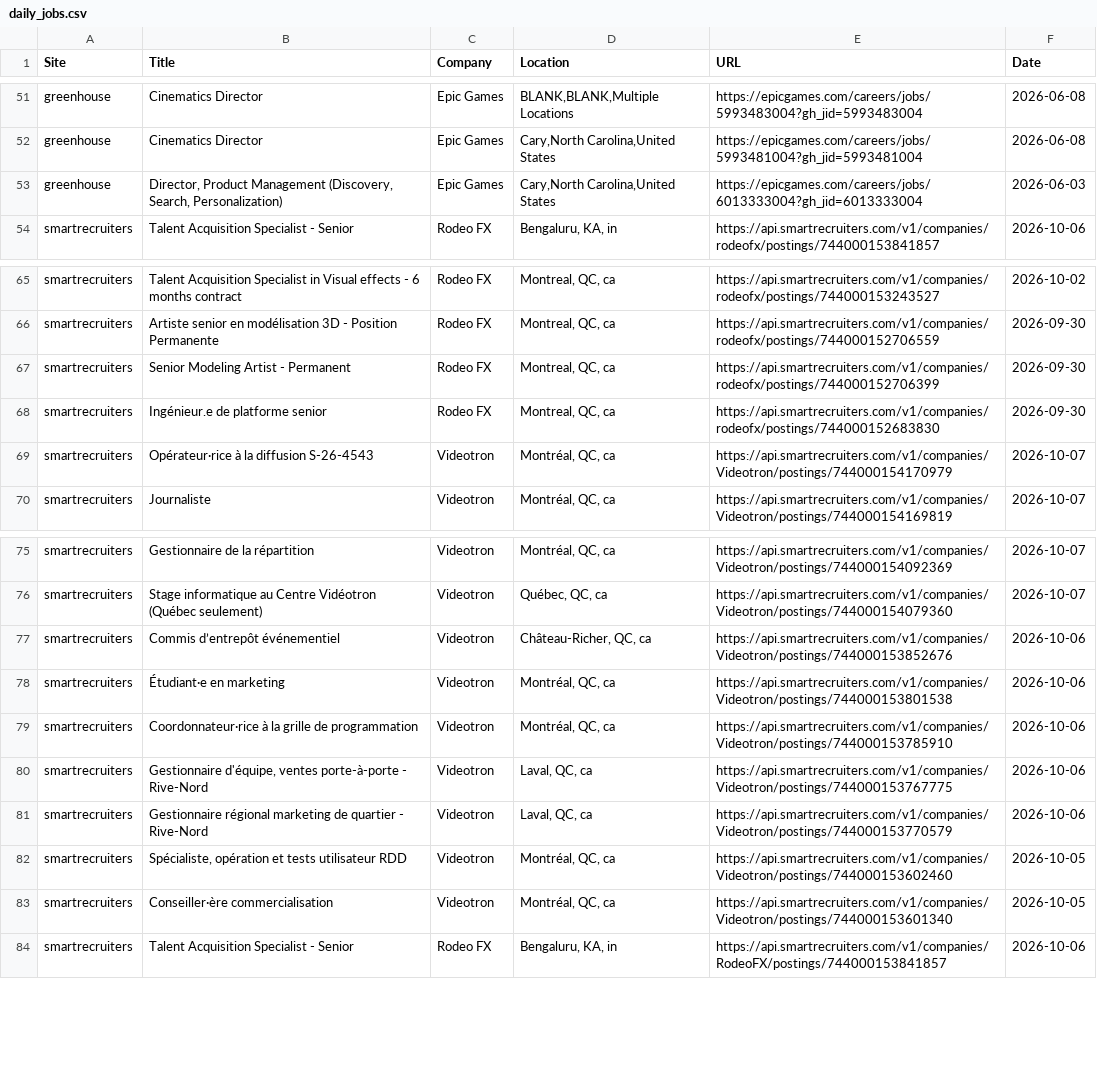
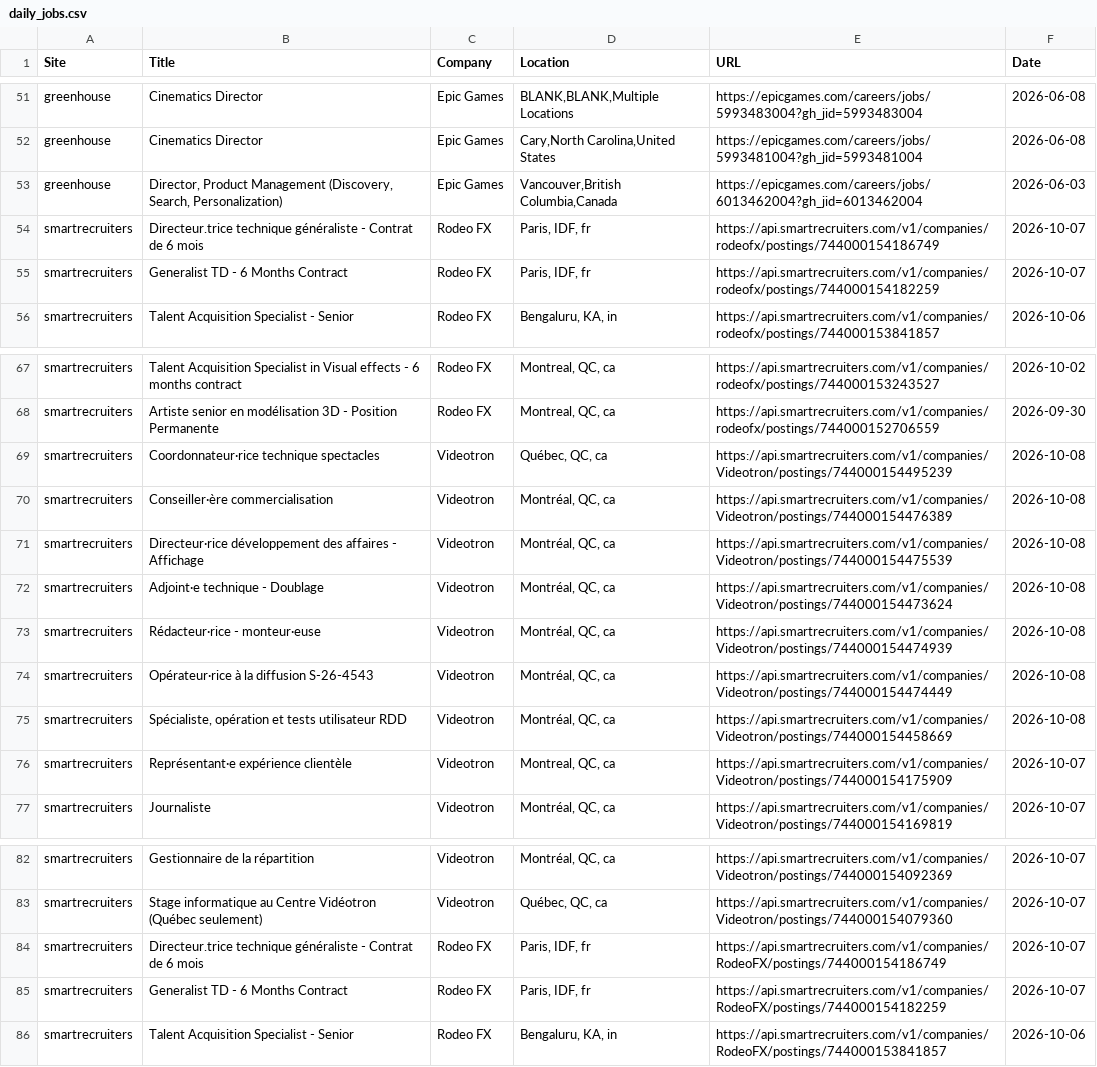
Before and after one commit to christiandguerard/ever-jobs-dash, a CSV file: daily_jobs.csv, drawn as a sheet; only a part is shown, gaps mark what is left out; the diff covers the shown part only.

Commit message:
Update job dashboard: Thu Oct  8 18:44:22 UTC 2026

```diff
--- a/daily_jobs.csv
+++ b/daily_jobs.csv
@@ -52,3 +52,5 @@ greenhouse,Cinematics Director,Epic Games,"BLANK,BLANK,Multiple Locations",https
 greenhouse,Cinematics Director,Epic Games,"Cary,North Carolina,United States",https://epicgames.com/careers/jobs/5993481004?gh_jid=5993481004,2026-06-08
-greenhouse,"Director, Product Management (Discovery, Search, Personalization)",Epic Games,"Cary,North Carolina,United States",https://epicgames.com/careers/jobs/6013333004?gh_jid=6013333004,2026-06-03
+greenhouse,"Director, Product Management (Discovery, Search, Personalization)",Epic Games,"Vancouver,British Columbia,Canada",https://epicgames.com/careers/jobs/6013462004?gh_jid=6013462004,2026-06-03
+smartrecruiters,Directeur.trice technique généraliste - Contrat de 6 mois,Rodeo FX,"Paris, IDF, fr",https://api.smartrecruiters.com/v1/companies/rodeofx/postings/744000154186749,2026-10-07
+smartrecruiters,Generalist TD - 6 Months Contract,Rodeo FX,"Paris, IDF, fr",https://api.smartrecruiters.com/v1/companies/rodeofx/postings/744000154182259,2026-10-07
 smartrecruiters,Talent Acquisition Specialist - Senior,Rodeo FX,"Bengaluru, KA, in",https://api.smartrecruiters.com/v1/companies/rodeofx/postings/744000153841857,2026-10-06
@@ -66,5 +68,10 @@ smartrecruiters,Talent Acquisition Specialist in Visual effects - 6 months contr
 smartrecruiters,Artiste senior en modélisation 3D - Position Permanente,Rodeo FX,"Montreal, QC, ca",https://api.smartrecruiters.com/v1/companies/rodeofx/postings/744000152706559,2026-09-30
-smartrecruiters,Senior Modeling Artist - Permanent,Rodeo FX,"Montreal, QC, ca",https://api.smartrecruiters.com/v1/companies/rodeofx/postings/744000152706399,2026-09-30
-smartrecruiters,Ingénieur.e de platforme senior,Rodeo FX,"Montreal, QC, ca",https://api.smartrecruiters.com/v1/companies/rodeofx/postings/744000152683830,2026-09-30
-smartrecruiters,Opérateur·rice à la diffusion S-26-4543,Videotron,"Montréal, QC, ca",https://api.smartrecruiters.com/v1/companies/Videotron/postings/744000154170979,2026-10-07
+smartrecruiters,Coordonnateur·rice technique spectacles,Videotron,"Québec, QC, ca",https://api.smartrecruiters.com/v1/companies/Videotron/postings/744000154495239,2026-10-08
+smartrecruiters,Conseiller·ère commercialisation,Videotron,"Montréal, QC, ca",https://api.smartrecruiters.com/v1/companies/Videotron/postings/744000154476389,2026-10-08
+smartrecruiters,Directeur·rice développement des affaires - Affichage,Videotron,"Montréal, QC, ca",https://api.smartrecruiters.com/v1/companies/Videotron/postings/744000154475539,2026-10-08
+smartrecruiters,Adjoint·e technique - Doublage,Videotron,"Montréal, QC, ca",https://api.smartrecruiters.com/v1/companies/Videotron/postings/744000154473624,2026-10-08
+smartrecruiters,Rédacteur·rice - monteur·euse,Videotron,"Montréal, QC, ca",https://api.smartrecruiters.com/v1/companies/Videotron/postings/744000154474939,2026-10-08
+smartrecruiters,Opérateur·rice à la diffusion S-26-4543,Videotron,"Montréal, QC, ca",https://api.smartrecruiters.com/v1/companies/Videotron/postings/744000154474449,2026-10-08
+smartrecruiters,"Spécialiste, opération et tests utilisateur RDD",Videotron,"Montréal, QC, ca",https://api.smartrecruiters.com/v1/companies/Videotron/postings/744000154458669,2026-10-08
+smartrecruiters,Représentant·e expérience clientèle,Videotron,"Montreal, QC, ca",https://api.smartrecruiters.com/v1/companies/Videotron/postings/744000154175909,2026-10-07
 smartrecruiters,Journaliste,Videotron,"Montréal, QC, ca",https://api.smartrecruiters.com/v1/companies/Videotron/postings/744000154169819,2026-10-07
@@ -76,9 +83,4 @@ smartrecruiters,Gestionnaire de la répartition,Videotron,"Montréal, QC, ca",ht
 smartrecruiters,Stage informatique au Centre Vidéotron (Québec seulement),Videotron,"Québec, QC, ca",https://api.smartrecruiters.com/v1/companies/Videotron/postings/744000154079360,2026-10-07
-smartrecruiters,Commis d’entrepôt événementiel,Videotron,"Château-Richer, QC, ca",https://api.smartrecruiters.com/v1/companies/Videotron/postings/744000153852676,2026-10-06
-smartrecruiters,Étudiant·e en marketing,Videotron,"Montréal, QC, ca",https://api.smartrecruiters.com/v1/companies/Videotron/postings/744000153801538,2026-10-06
-smartrecruiters,Coordonnateur·rice à la grille de programmation,Videotron,"Montréal, QC, ca",https://api.smartrecruiters.com/v1/companies/Videotron/postings/744000153785910,2026-10-06
-smartrecruiters,"Gestionnaire d'équipe, ventes porte-à-porte - Rive-Nord",Videotron,"Laval, QC, ca",https://api.smartrecruiters.com/v1/companies/Videotron/postings/744000153767775,2026-10-06
-smartrecruiters,Gestionnaire régional marketing de quartier - Rive-Nord,Videotron,"Laval, QC, ca",https://api.smartrecruiters.com/v1/companies/Videotron/postings/744000153770579,2026-10-06
-smartrecruiters,"Spécialiste, opération et tests utilisateur RDD",Videotron,"Montréal, QC, ca",https://api.smartrecruiters.com/v1/companies/Videotron/postings/744000153602460,2026-10-05
-smartrecruiters,Conseiller·ère commercialisation,Videotron,"Montréal, QC, ca",https://api.smartrecruiters.com/v1/companies/Videotron/postings/744000153601340,2026-10-05
+smartrecruiters,Directeur.trice technique généraliste - Contrat de 6 mois,Rodeo FX,"Paris, IDF, fr",https://api.smartrecruiters.com/v1/companies/RodeoFX/postings/744000154186749,2026-10-07
+smartrecruiters,Generalist TD - 6 Months Contract,Rodeo FX,"Paris, IDF, fr",https://api.smartrecruiters.com/v1/companies/RodeoFX/postings/744000154182259,2026-10-07
 smartrecruiters,Talent Acquisition Specialist - Senior,Rodeo FX,"Bengaluru, KA, in",https://api.smartrecruiters.com/v1/companies/RodeoFX/postings/744000153841857,2026-10-06
```
Also changed, not shown: 2 added rows, 4 removed rows and 1 moved row elsewhere in this file.
